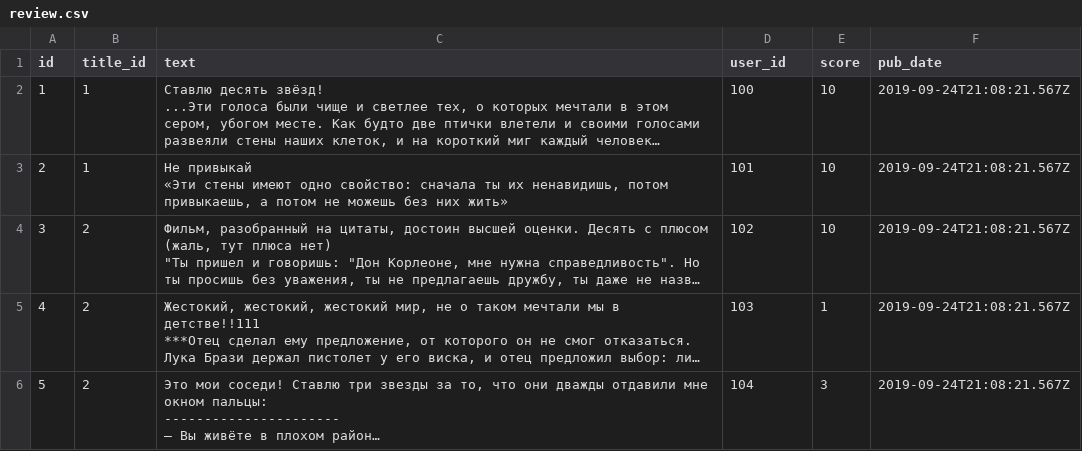
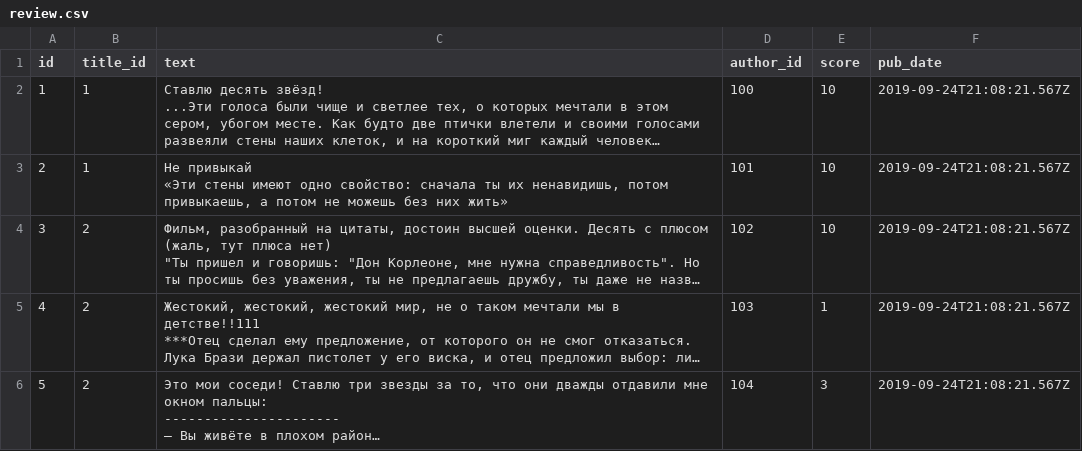
Before and after one commit to DOLBYTNORMALNO/api_yamdb, a CSV file: api_yamdb/static/data/review.csv, drawn as a sheet; only a part is shown; long unchanged cells end in …; the diff names each change by its address in the sheet, - before the commit and + after, or states it on an @@ line.

Commit message:
16/61

```diff
--- a/api_yamdb/static/data/review.csv
+++ b/api_yamdb/static/data/review.csv
-D1: user_id
+D1: author_id
```
